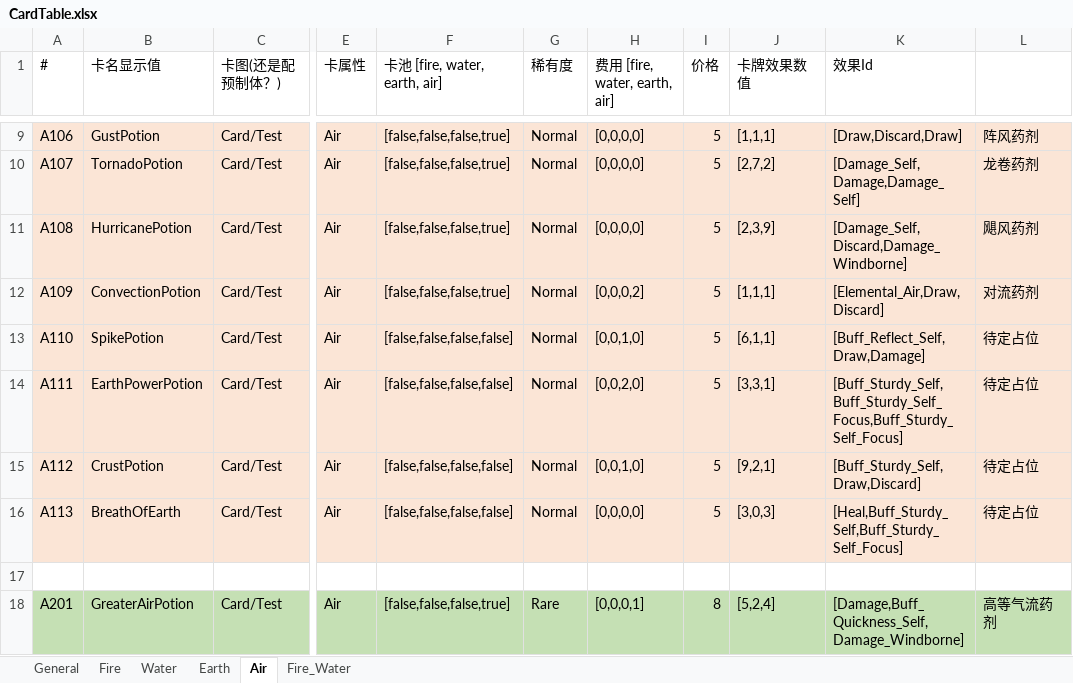
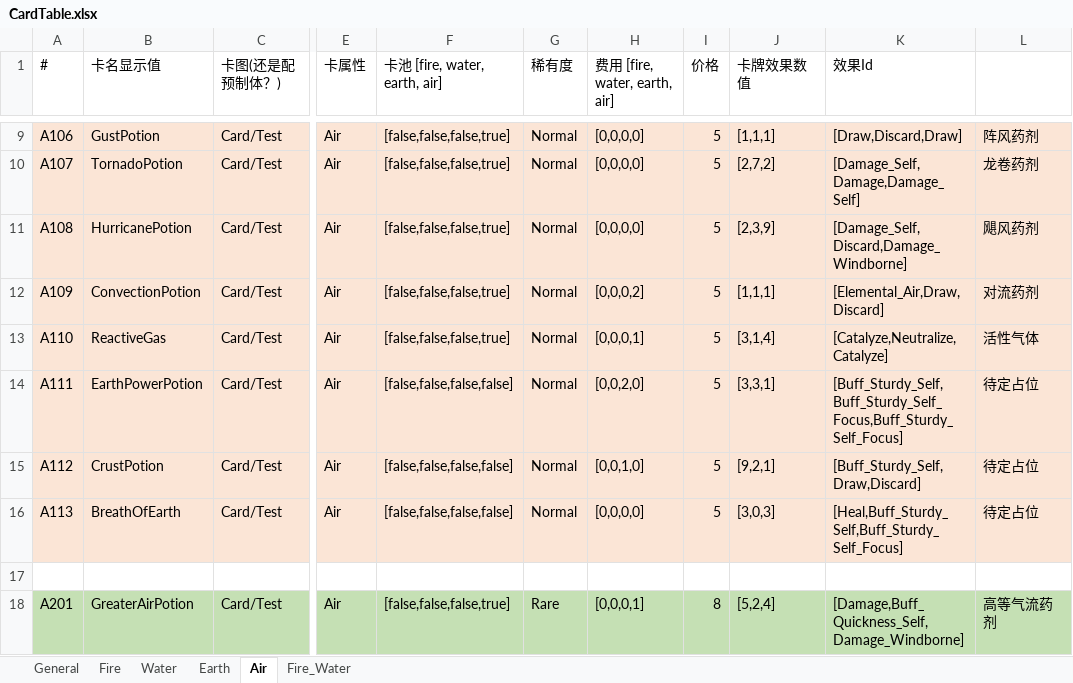
Before and after one commit to KutaryouShinkoku/Nine-Lives-Atlier, an Excel workbook: Assets/Game/Content/Data/CardTable.xlsx, sheet Air, drawn as a sheet; only a part is shown, gaps mark what is left out; values as stored, in another font and other column widths than the file's, no borders; the diff names each change by its address in the sheet, - before the commit and + after, or states it on an @@ line.

```diff
--- a/Assets/Game/Content/Data/CardTable.xlsx (sheet Air)
+++ b/Assets/Game/Content/Data/CardTable.xlsx (sheet Air)
-B13 (卡名显示值): SpikePotion
+B13 (卡名显示值): ReactiveGas
-F13 (卡池 [fire, water, earth, air]): [false,false,false,false]
+F13 (卡池 [fire, water, earth, air]): [false,false,false,true]
-H13 (费用 [fire, water, earth, air]): [0,0,1,0]
+H13 (费用 [fire, water, earth, air]): [0,0,0,1]
-J13 (卡牌效果数值): [6,1,1]
+J13 (卡牌效果数值): [3,1,4]
-K13 (效果Id): [Buff_Reflect_Self,Draw,Damage]
+K13 (效果Id): [Catalyze,Neutralize,Catalyze]
-L13: 待定占位
+L13: 活性气体
```
Also changed, not shown: Assets/Game/Content/Data/EffectTable.xlsx, Assets/Game/Content/Data/LocalizeTable.xlsx, 2 other files.
